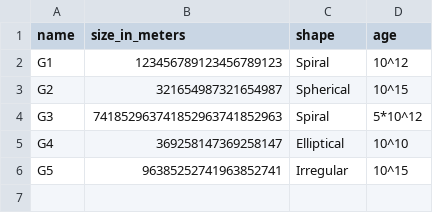
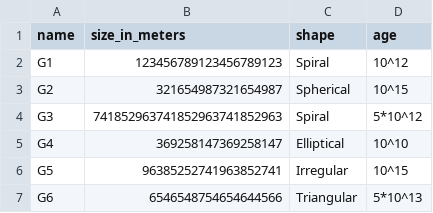
Before and after one commit to Andre-Andreati/Learning, a CSV file: FreeCodeCamp/SQL_P01_Celestial_Bodies_Database/galaxies.csv, drawn as a sheet.

```diff
--- a/FreeCodeCamp/SQL_P01_Celestial_Bodies_Database/galaxies.csv
+++ b/FreeCodeCamp/SQL_P01_Celestial_Bodies_Database/galaxies.csv
@@ -6 +6,2 @@ G4,369258147369258147,Elliptical,10^10
 G5,96385252741963852741,Irregular,10^15
+G6,6546548754654644566,Triangular, 5*10^13
```
Also changed, not shown: 2 other files.
